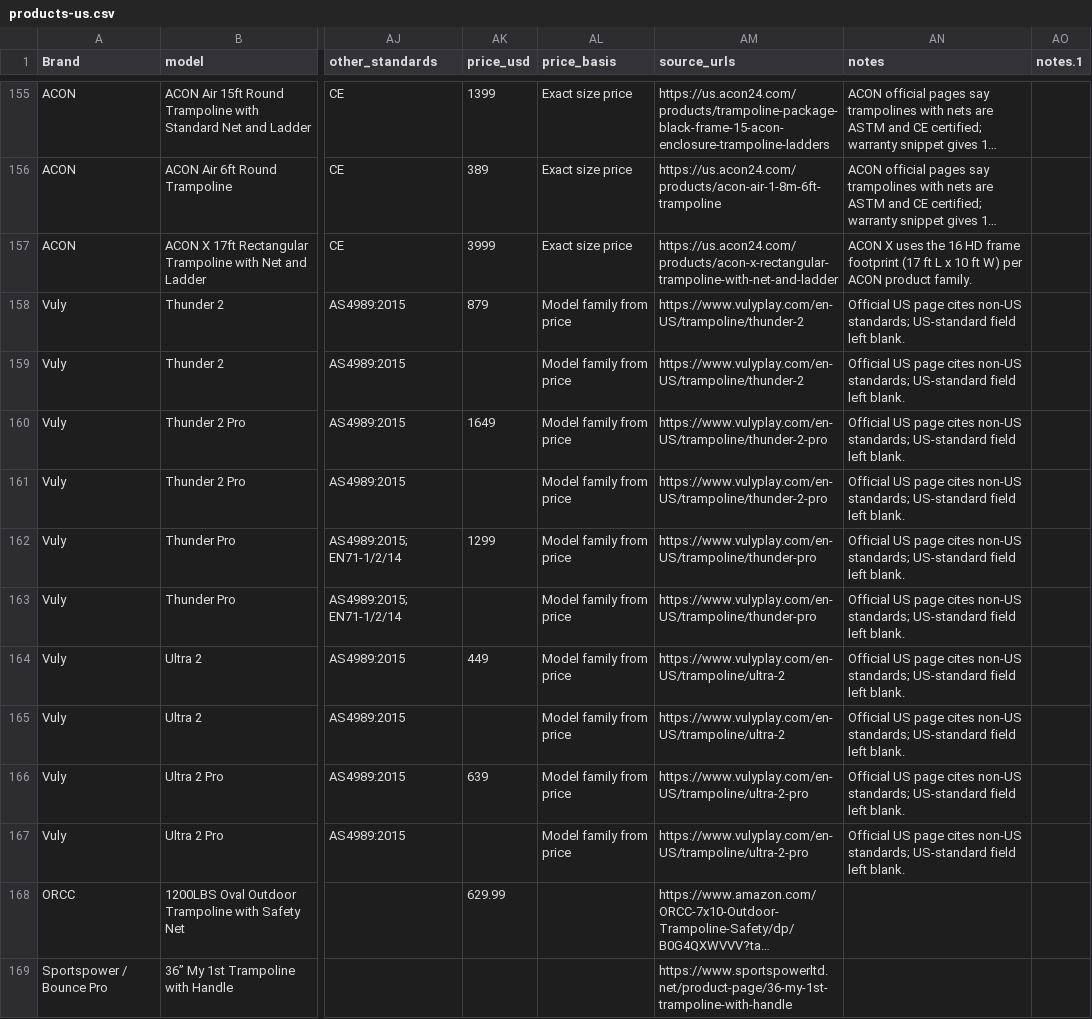
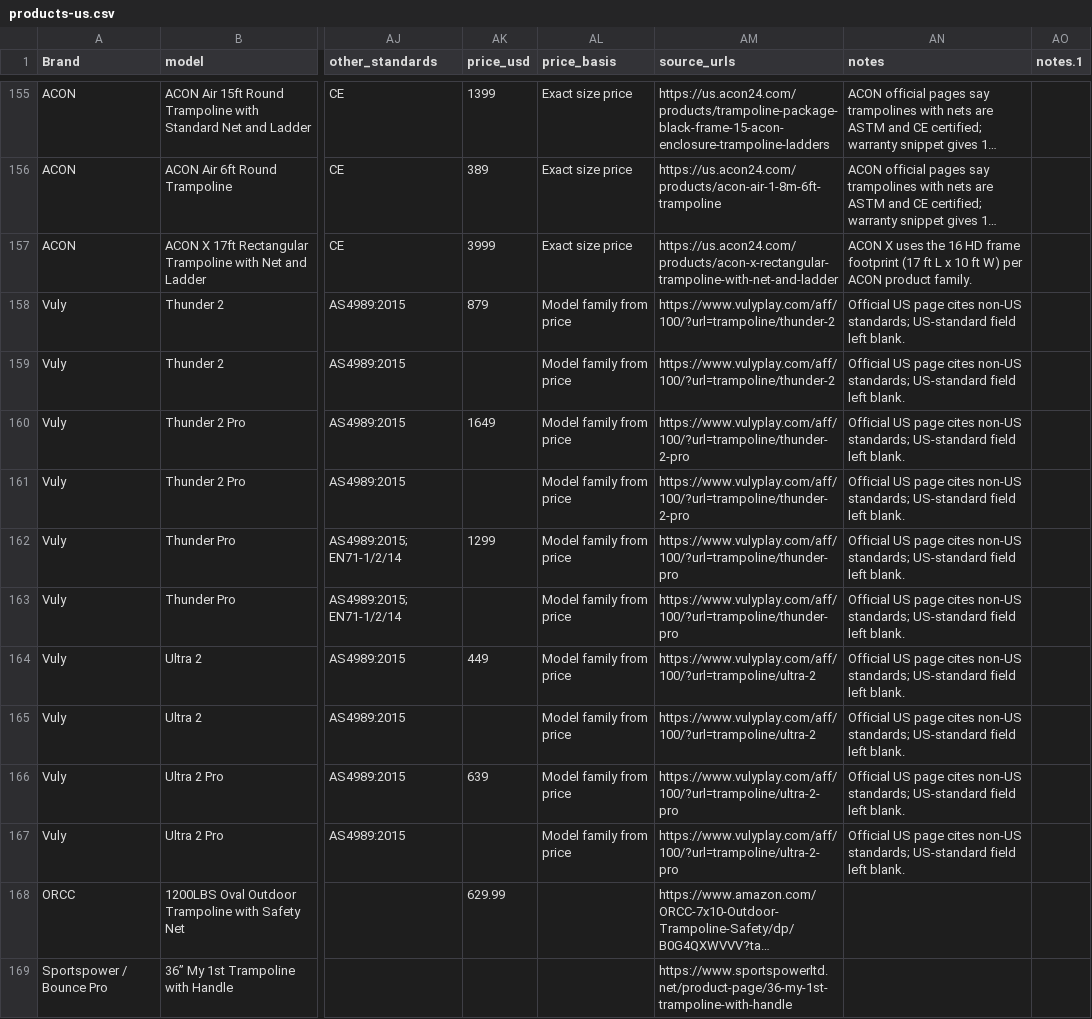
Before and after one commit to jibs1122/bouncearena-usa, a CSV file: data/products-us.csv, drawn as a sheet; only a part is shown, gaps mark what is left out; long unchanged cells end in …; the diff names each change by its address in the sheet, - before the commit and + after, or states it on an @@ line.

```diff
--- a/data/products-us.csv
+++ b/data/products-us.csv
-AM158:AM159 (source_urls): https://www.vulyplay.com/en-US/trampoline/thunder-2
+AM158:AM159 (source_urls): https://www.vulyplay.com/aff/100/?url=trampoline/thunder-2
-AM160:AM161 (source_urls): https://www.vulyplay.com/en-US/trampoline/thunder-2-pro
+AM160:AM161 (source_urls): https://www.vulyplay.com/aff/100/?url=trampoline/thunder-2-pro
-AM162:AM163 (source_urls): https://www.vulyplay.com/en-US/trampoline/thunder-pro
+AM162:AM163 (source_urls): https://www.vulyplay.com/aff/100/?url=trampoline/thunder-pro
-AM164:AM165 (source_urls): https://www.vulyplay.com/en-US/trampoline/ultra-2
+AM164:AM165 (source_urls): https://www.vulyplay.com/aff/100/?url=trampoline/ultra-2
-AM166:AM167 (source_urls): https://www.vulyplay.com/en-US/trampoline/ultra-2-pro
+AM166:AM167 (source_urls): https://www.vulyplay.com/aff/100/?url=trampoline/ultra-2-pro
```
Also changed, not shown: 3 other files.
